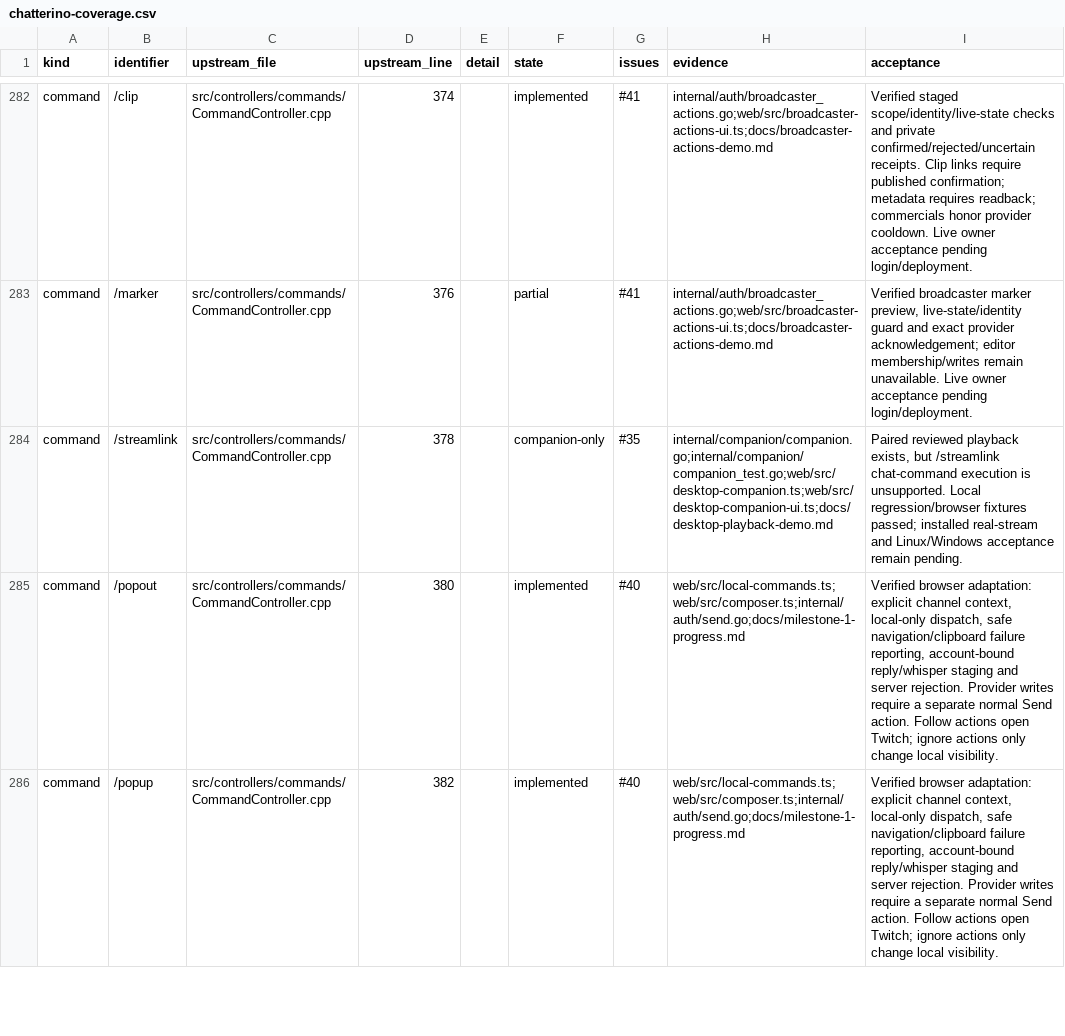
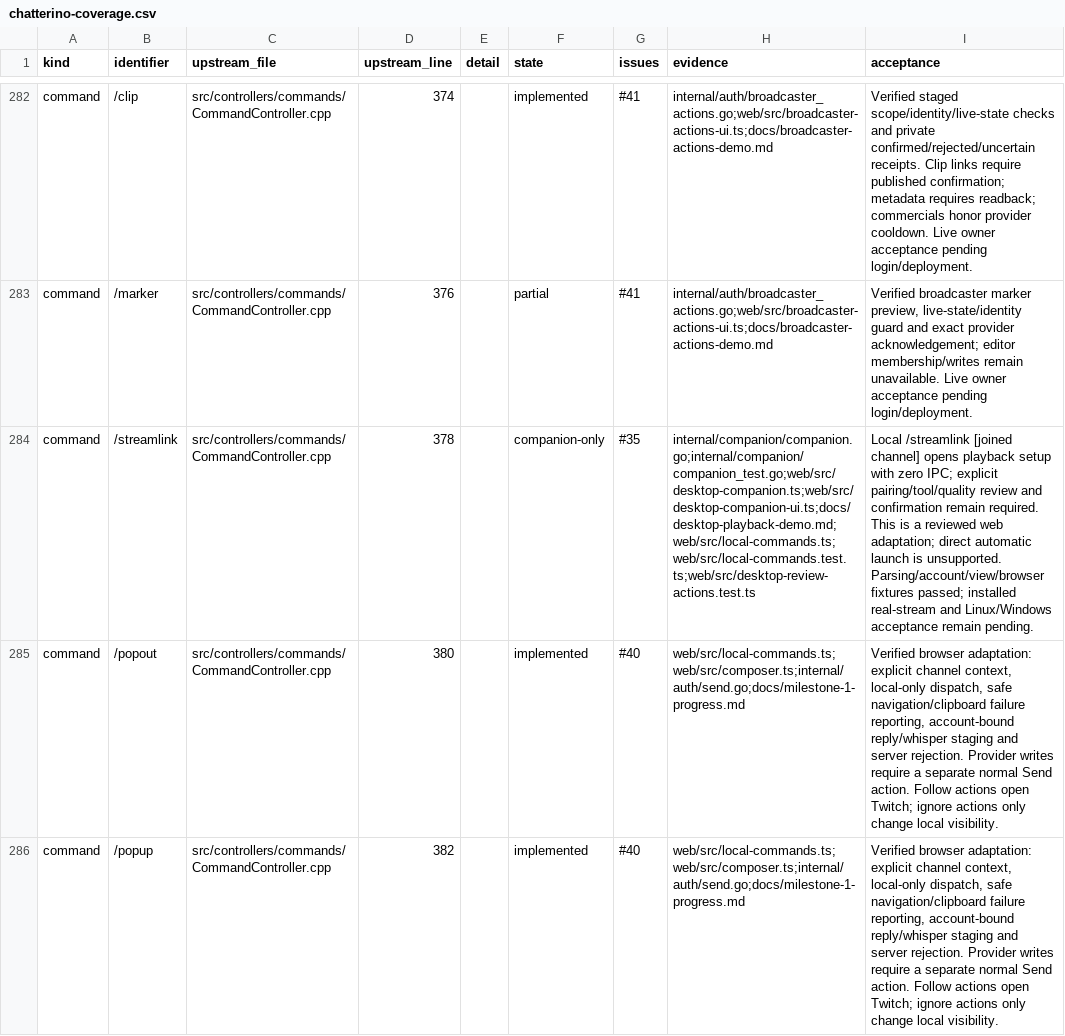
Before and after one commit to PatrickFanella/chatty-cat, a CSV file: docs/chatterino-coverage.csv, drawn as a sheet; only a part is shown, gaps mark what is left out; the diff names each change by its address in the sheet, - before the commit and + after, or states it on an @@ line.

Commit message:
feat: open reviewed playback setup from streamlink command

```diff
--- a/docs/chatterino-coverage.csv
+++ b/docs/chatterino-coverage.csv
-H284 (evidence): internal/companion/companion.go;internal/companion/companion_test.go;web/src/desktop-companion.ts;web/src/desktop-companion-ui.ts;docs/desktop-playback-demo.md
+H284 (evidence): internal/companion/companion.go;internal/companion/companion_test.go;web/src/desktop-companion.ts;web/src/desktop-companion-ui.ts;docs/desktop-playback-demo.md;web/src/local-commands.ts;web/src/local-commands.test.ts;web/src/desktop-review-actions.test.ts
-I284 (acceptance): Paired reviewed playback exists, but /streamlink chat-command execution is unsupported. Local regression/browser fixtures passed;…
+I284 (acceptance): Local /streamlink [joined channel] opens playback setup with zero IPC; explicit pairing/tool/quality review and confirmation remain required. This is a reviewed web adaptation; direct automatic launch is unsupported. Parsing/account/view/browser fixtures passed;…
```
Also changed, not shown: 9 other files.
